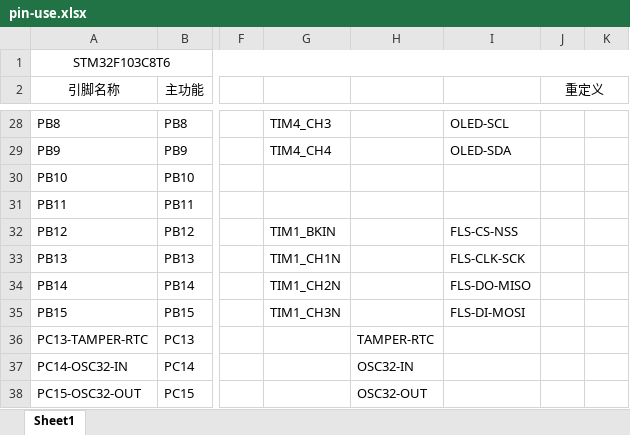
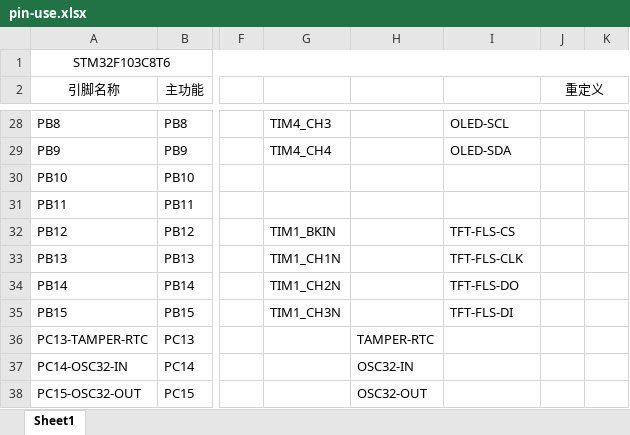
Before and after one commit to kismetzero/STM32-Keil-Demo, an Excel workbook: STM32F103C8T6-DEMO-RE/User/pin-use.xlsx, sheet Sheet1, drawn as a sheet; only a part is shown, gaps mark what is left out; values as stored, in another font and other column widths than the file's, no borders; the diff names each change by its address in the sheet, - before the commit and + after, or states it on an @@ line.

```diff
--- a/STM32F103C8T6-DEMO-RE/User/pin-use.xlsx (sheet Sheet1)
+++ b/STM32F103C8T6-DEMO-RE/User/pin-use.xlsx (sheet Sheet1)
-I32: FLS-CS-NSS
+I32: TFT-FLS-CS
-I33: FLS-CLK-SCK
+I33: TFT-FLS-CLK
-I34: FLS-DO-MISO
+I34: TFT-FLS-DO
-I35: FLS-DI-MOSI
+I35: TFT-FLS-DI
```
Also changed, not shown: 12 other files.
